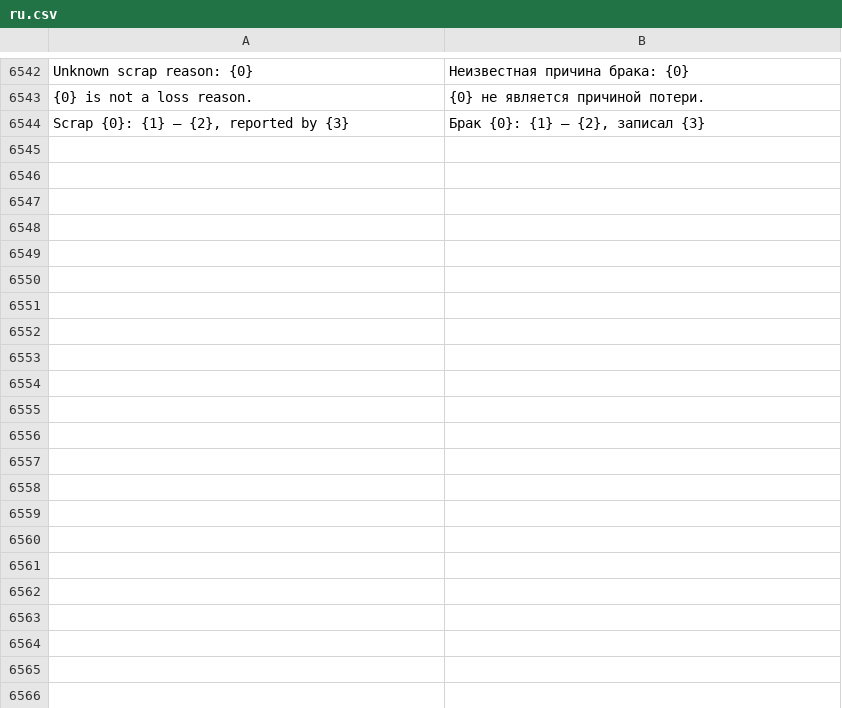
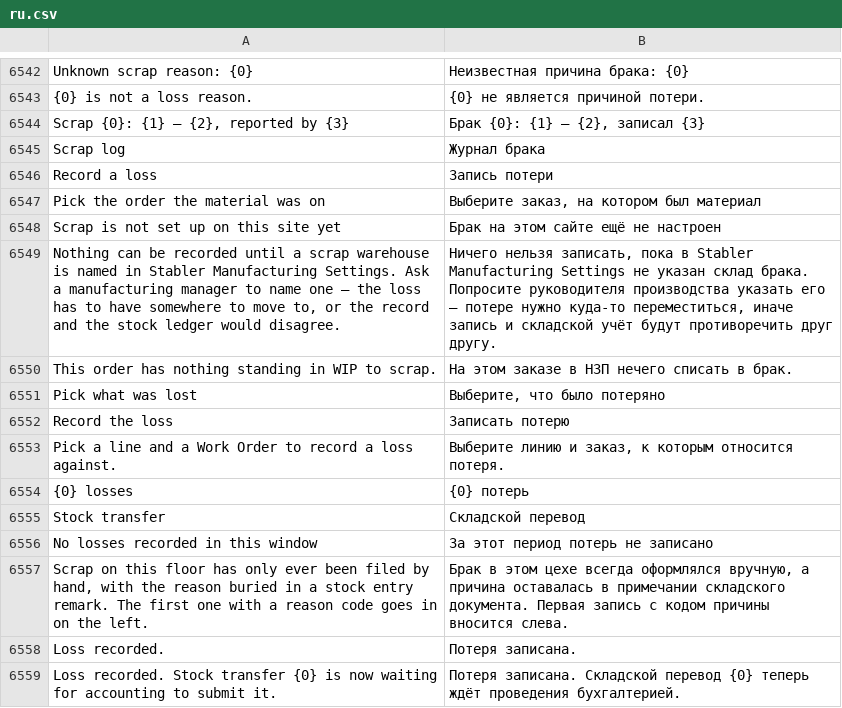
Before and after one commit to zvictory/stabler, a CSV file: stabler/translations/ru.csv, drawn as a sheet; only a part is shown, gaps mark what is left out.

```diff
--- a/stabler/translations/ru.csv
+++ b/stabler/translations/ru.csv
@@ -6544 +6544,16 @@ Unknown scrap reason: {0},Неизвестная причина брака: {0}
 "Scrap {0}: {1} — {2}, reported by {3}","Брак {0}: {1} — {2}, записал {3}"
+Scrap log,Журнал брака
+Record a loss,Запись потери
+Pick the order the material was on,"Выберите заказ, на котором был материал"
+Scrap is not set up on this site yet,Брак на этом сайте ещё не настроен
+"Nothing can be recorded until a scrap warehouse is named in Stabler Manufacturing Settings. Ask a manufacturing manager to name one — the loss has to have somewhere to move to, or the record and the stock ledger would disagree.","Ничего нельзя записать, пока в Stabler Manufacturing Settings не указан склад брака. Попросите руководителя производства указать его — потере нужно куда-то переместиться, иначе запись и складской учёт будут противоречить друг другу."
+This order has nothing standing in WIP to scrap.,На этом заказе в НЗП нечего списать в брак.
+Pick what was lost,"Выберите, что было потеряно"
+Record the loss,Записать потерю
+Pick a line and a Work Order to record a loss against.,"Выберите линию и заказ, к которым относится потеря."
+{0} losses,{0} потерь
+Stock transfer,Складской перевод
+No losses recorded in this window,За этот период потерь не записано
+"Scrap on this floor has only ever been filed by hand, with the reason buried in a stock entry remark. The first one with a reason code goes in on the left.","Брак в этом цехе всегда оформлялся вручную, а причина оставалась в примечании складского документа. Первая запись с кодом причины вносится слева."
+Loss recorded.,Потеря записана.
+Loss recorded. Stock transfer {0} is now waiting for accounting to submit it.,Потеря записана. Складской перевод {0} теперь ждёт проведения бухгалтерией.
```
Also changed, not shown: stabler/translations/en.csv, stabler/translations/tr.csv, 8 other files.
